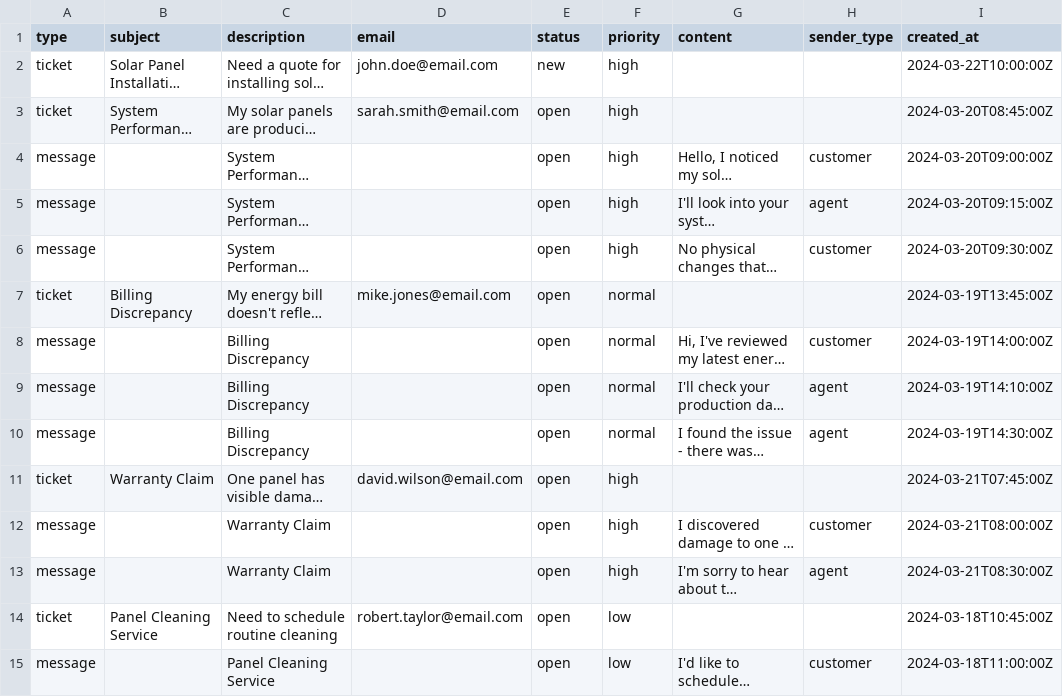
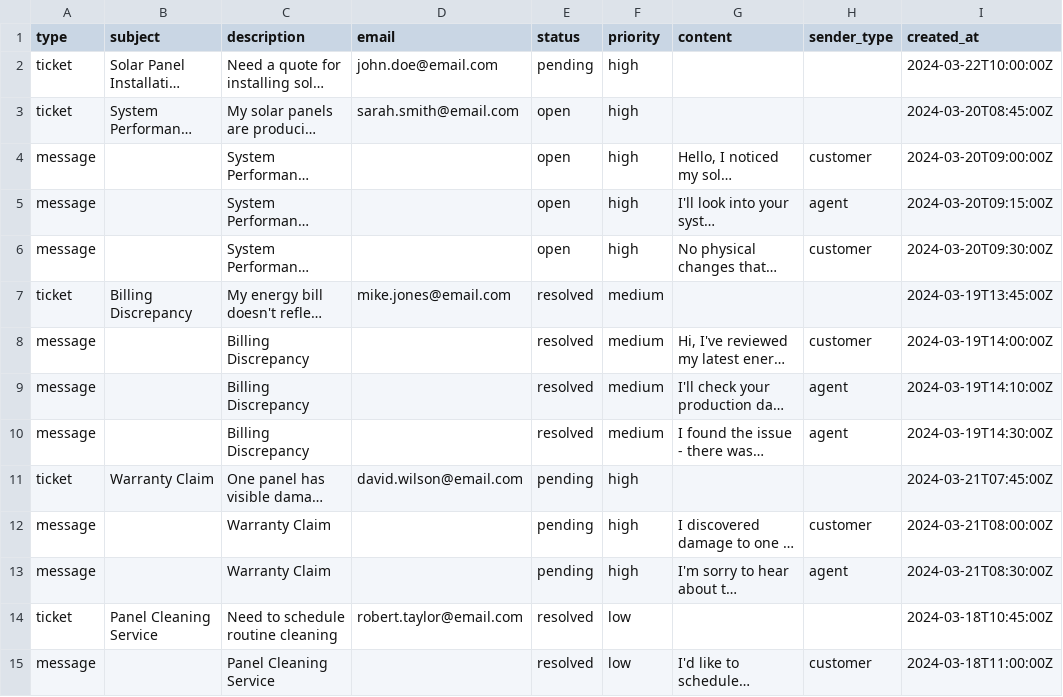
Before and after one commit to thisistheaj/otto-crm, a TSV file: data/source/tickets-with-messages.tsv, drawn as a sheet; only a part is shown; long unchanged cells end in …; the diff covers the shown part only; the diff names each change by its address in the sheet, - before the commit and + after, or states it on an @@ line.

Commit message:
themed and fixed statuses in mock data

```diff
--- a/data/source/tickets-with-messages.tsv
+++ b/data/source/tickets-with-messages.tsv
-E2 (status): new
+E2 (status): pending
-E7:E10 (status): open
+E7:E10 (status): resolved
-F7:F10 (priority): normal
+F7:F10 (priority): medium
-E11:E13 (status): open
+E11:E13 (status): pending
-E14:E15 (status): open
+E14:E15 (status): resolved
```
Also changed, not shown: 78 edited cells elsewhere in this file, 10 other files.
